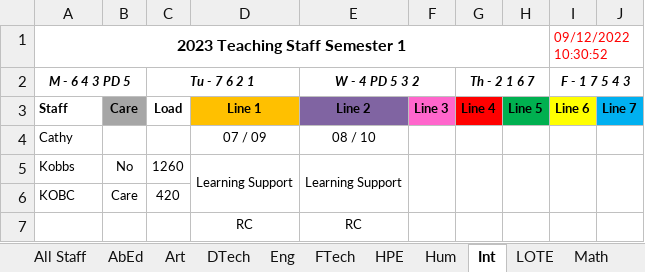
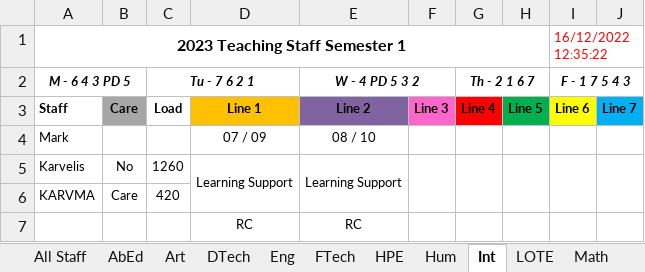
Before and after one commit to MrEldridge22/timetabling, an Excel workbook: Subject Allocations Semester 1.xlsx, sheet Int, drawn as a sheet; values as stored, in another font and other column widths than the file's, no borders; the diff names each change by its address in the sheet, - before the commit and + after, or states it on an @@ line.

```diff
--- a/Subject Allocations Semester 1.xlsx (sheet Int)
+++ b/Subject Allocations Semester 1.xlsx (sheet Int)
-I1 (F - 1 7 5 4 3): 09/12/2022 10:30:52
+I1 (F - 1 7 5 4 3): 16/12/2022 12:35:22
-A4 (M - 6 4 3 PD 5): Cathy
+A4 (M - 6 4 3 PD 5): Mark
-A5 (M - 6 4 3 PD 5): Kobbs
+A5 (M - 6 4 3 PD 5): Karvelis
-A6 (M - 6 4 3 PD 5): KOBC
+A6 (M - 6 4 3 PD 5): KARVMA
```
Also changed, not shown: sheet All Staff, sheet Math, sheet HPE, sheet SpEd, sheet Eng, sheet Sci, 8 more sheets, Subject Allocations Semester 2.xlsx, code_xcheck/EDSAS Codes.xlsx, 6 other files.
